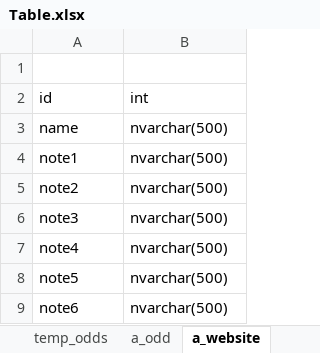
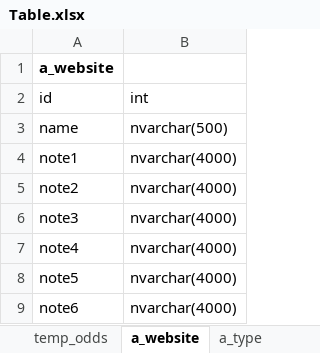
Before and after one commit to NewCasino/web_helper, an Excel workbook: match_helper/match_helper/data/sql/create table/Table.xlsx, sheet a_website, drawn as a sheet; values as stored, in another font and other column widths than the file's, no borders; the diff names each change by its address in the sheet, - before the commit and + after, or states it on an @@ line.

```diff
--- a/match_helper/match_helper/data/sql/create table/Table.xlsx (sheet a_website)
+++ b/match_helper/match_helper/data/sql/create table/Table.xlsx (sheet a_website)
-A1 (id): (empty)
+A1 (id): a_website
-B4:B9 (int): nvarchar(500)
+B4:B9 (int): nvarchar(4000)
```
Also changed, not shown: sheet a_type, sheet a_event, sheet a_odd, other sheet tabs, 4 other files.
